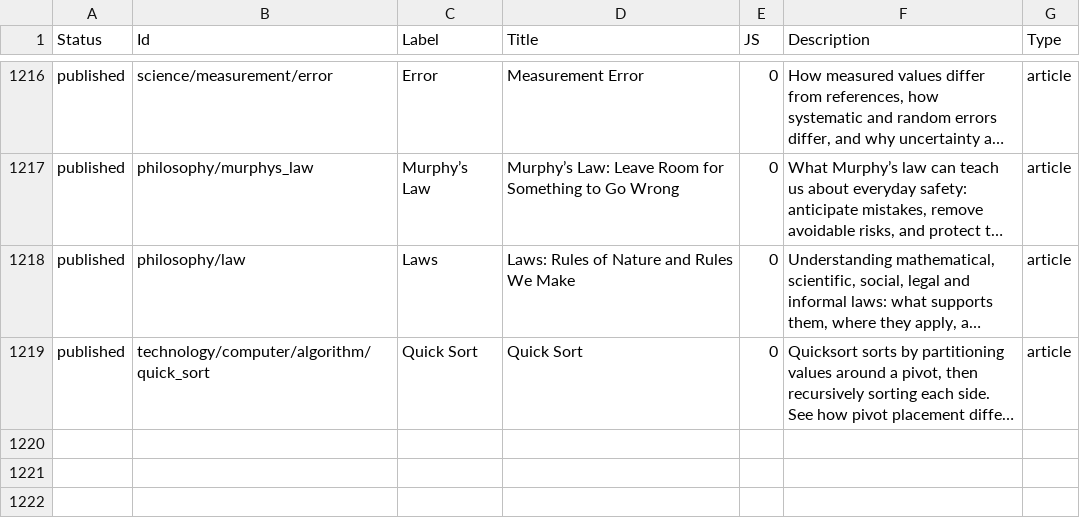
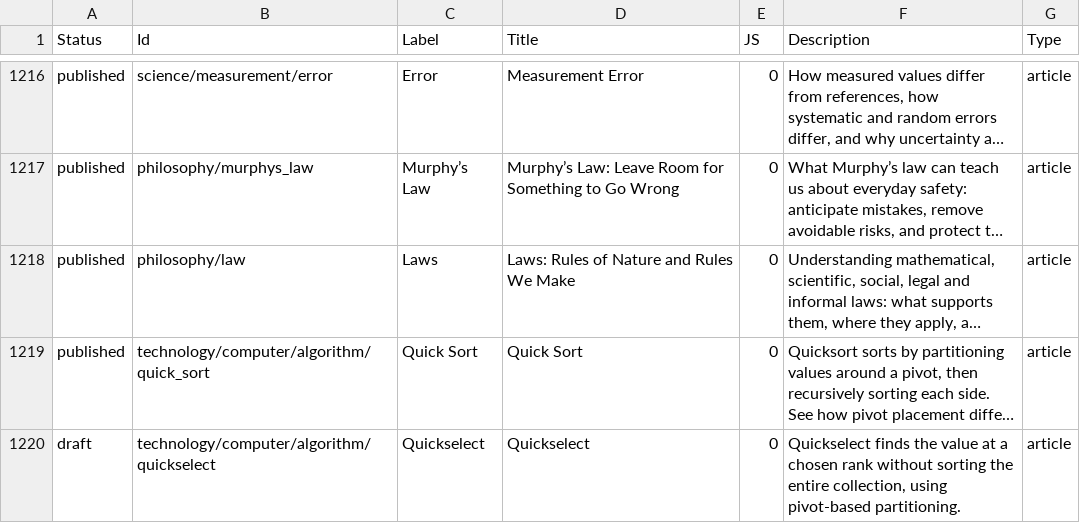
Before and after one commit to ujnotes/web-site, a TSV file: Config/ID.tsv, drawn as a sheet; only a part is shown, gaps mark what is left out; long unchanged cells end in …; the diff names each change by its address in the sheet, - before the commit and + after, or states it on an @@ line.

```diff
--- a/Config/ID.tsv
+++ b/Config/ID.tsv
+row 1220: draft | technology/computer/algorithm/quickselect | Quickselect | Quickselect | 0 | Quickselect finds the value at a chosen rank without sorting the entire collection, using pivot-based partitioning. | article
```
Also changed, not shown: Config/ID_hi.tsv, Config/Translations.tsv, 7 other files.
